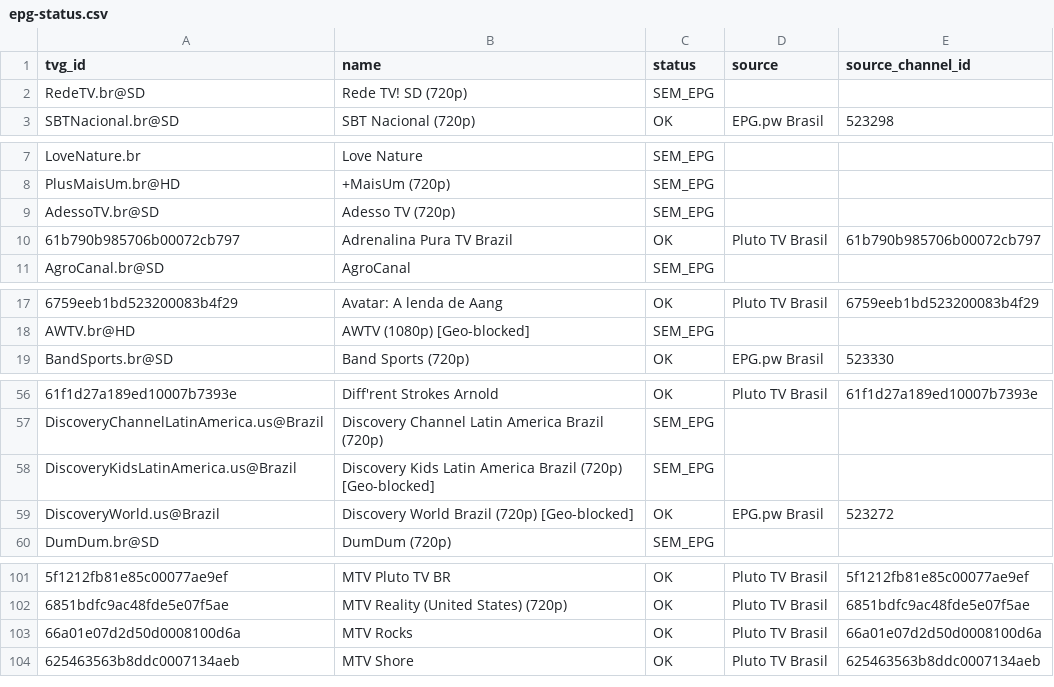
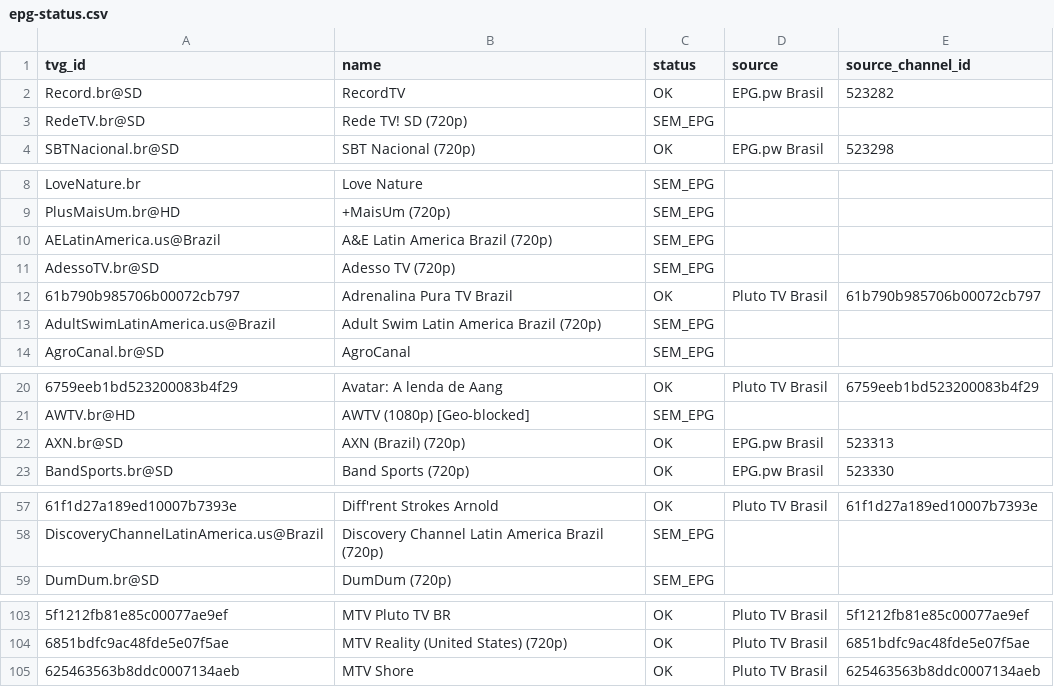
Before and after one commit to feijaum/iptv, a CSV file: epg-status.csv, drawn as a sheet; only a part is shown, gaps mark what is left out; removed rows and columns are numbered as before the commit, all else as after; the diff covers the shown part only; the diff names each change by its address in the sheet, - before the commit and + after, or states it on an @@ line.

```diff
--- a/epg-status.csv
+++ b/epg-status.csv
+row 2: Record.br@SD | RecordTV | OK | EPG.pw Brasil | 523282
+row 10: AELatinAmerica.us@Brazil | A&E Latin America Brazil (720p) | SEM_EPG
+row 13: AdultSwimLatinAmerica.us@Brazil | Adult Swim Latin America Brazil (720p) | SEM_EPG
+row 22: AXN.br@SD | AXN (Brazil) (720p) | OK | EPG.pw Brasil | 523313
-row 58: DiscoveryKidsLatinAmerica.us@Brazil | Discovery Kids Latin America Brazil (720p) [Geo-blocked] | SEM_EPG
-row 59: DiscoveryWorld.us@Brazil | Discovery World Brazil (720p) [Geo-blocked] | OK | EPG.pw Brasil | 523272
-row 103: 66a01e07d2d50d0008100d6a | MTV Rocks | OK | Pluto TV Brasil | 66a01e07d2d50d0008100d6a
```
Also changed, not shown: 8 added rows, 12 removed rows and 5 edited cells elsewhere in this file, playback-audit.csv, 3 other files.
